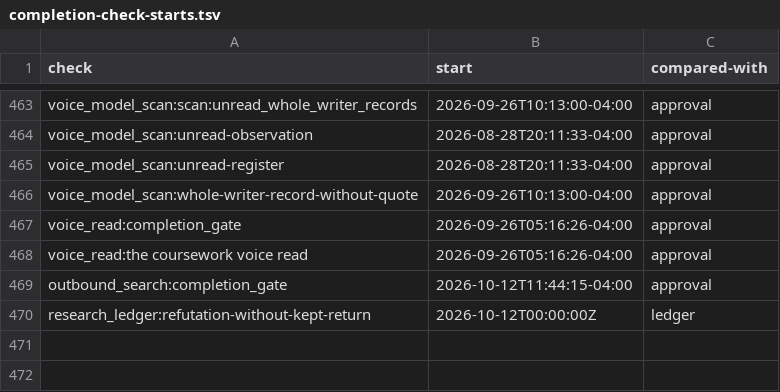
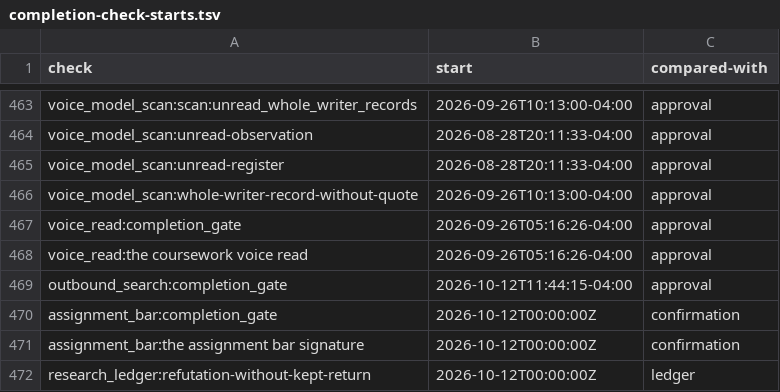
Before and after one commit to mshamblin5150-code/clinical-skills, a TSV file: reference/completion-check-starts.tsv, drawn as a sheet; only a part is shown, gaps mark what is left out; the diff names each change by its address in the sheet, - before the commit and + after, or states it on an @@ line.

Commit message:
Bind course-assignment bars to retained clinician signatures (#1569)

```diff
--- a/reference/completion-check-starts.tsv
+++ b/reference/completion-check-starts.tsv
+row 470: assignment_bar:completion_gate | 2026-10-12T00:00:00Z | confirmation
+row 471: assignment_bar:the assignment bar signature | 2026-10-12T00:00:00Z | confirmation
```
Also changed, not shown: 9 other files.
